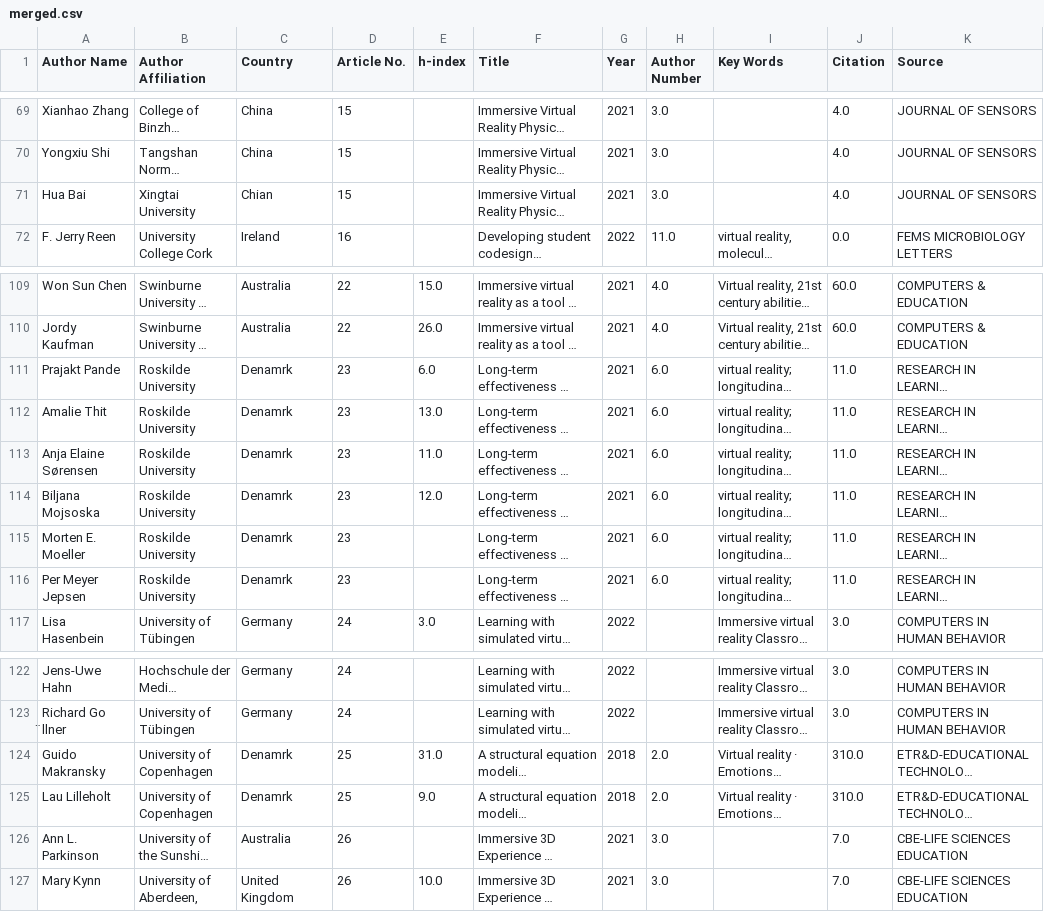
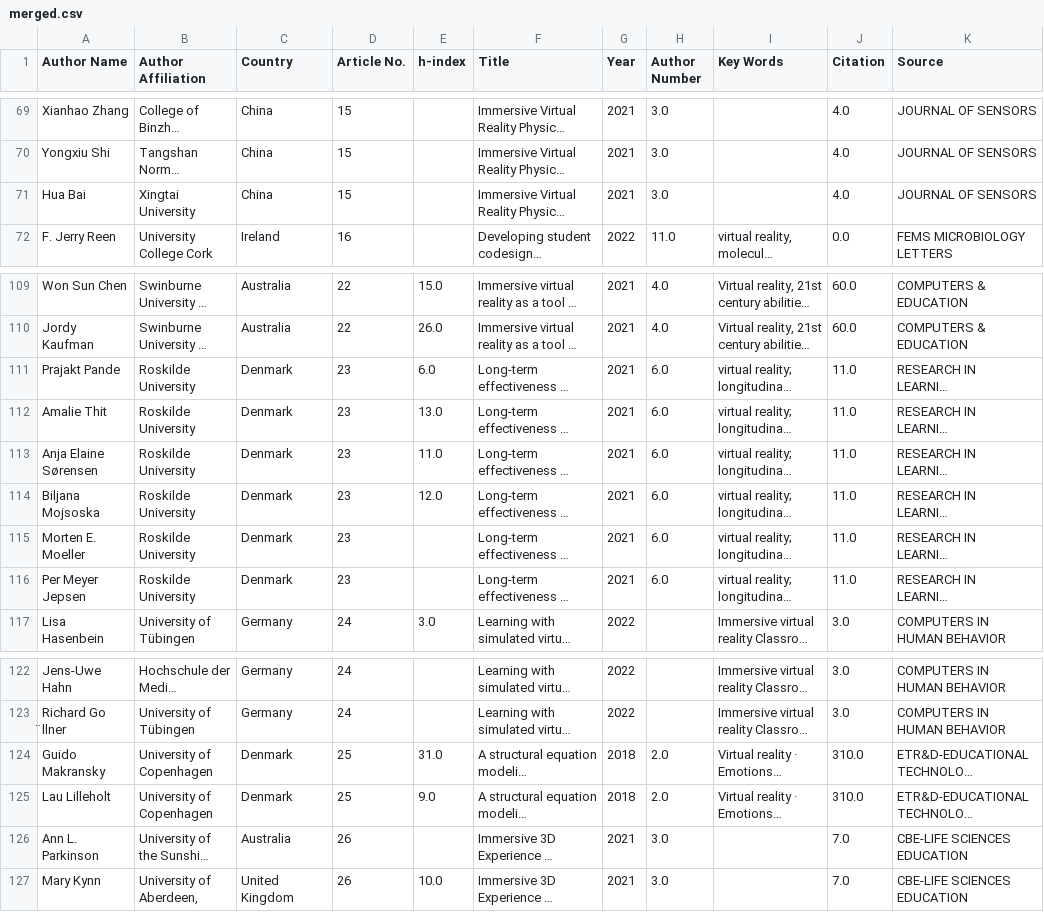
Before and after one commit to myuksel123/Assignment1, a CSV file: merged.csv, drawn as a sheet; only a part is shown, gaps mark what is left out; long unchanged cells end in …; the diff names each change by its address in the sheet, - before the commit and + after, or states it on an @@ line.

```diff
--- a/merged.csv
+++ b/merged.csv
-C71 (Country): Chian
+C71 (Country): China
-C111:C116 (Country): Denamrk
+C111:C116 (Country): Denmark
-C124:C125 (Country): Denamrk
+C124:C125 (Country): Denmark
```
Also changed, not shown: 2 other files.
